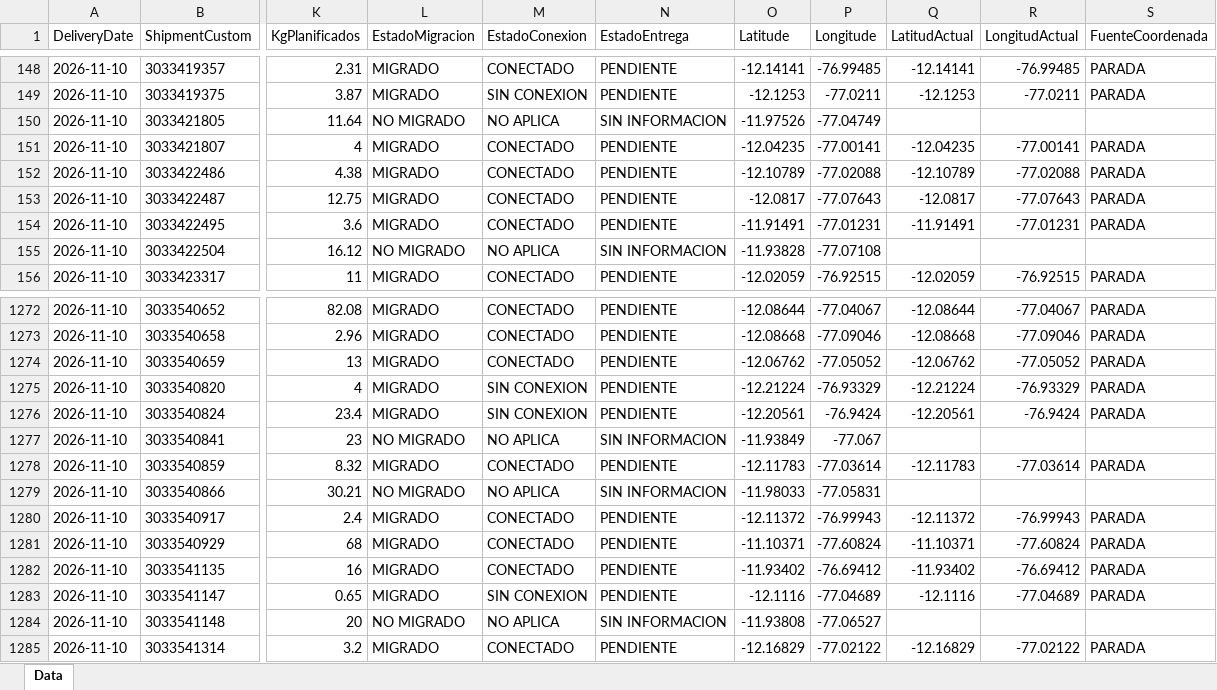
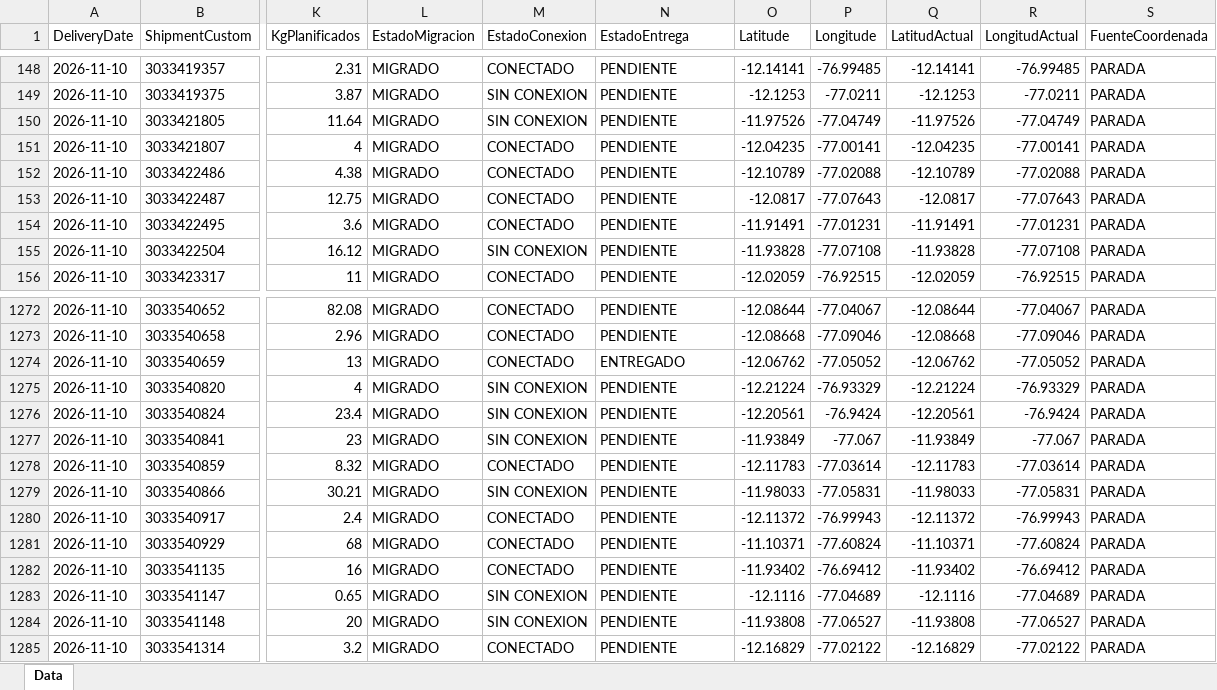
Before and after one commit to sigmaperu/RoadMap, an Excel workbook: PowerApp_Data.xlsx, sheet Data, drawn as a sheet; only a part is shown, gaps mark what is left out; values as stored, in another font and other column widths than the file's, no borders; table styles not drawn; the diff covers the shown part only; the diff names each change by its address in the sheet, - before the commit and + after, or states it on an @@ line.

```diff
--- a/PowerApp_Data.xlsx (sheet Data)
+++ b/PowerApp_Data.xlsx (sheet Data)
-L150 (EstadoMigracion): NO MIGRADO
+L150 (EstadoMigracion): MIGRADO
-M150 (EstadoConexion): NO APLICA
+M150 (EstadoConexion): SIN CONEXION
-N150 (EstadoEntrega): SIN INFORMACION
+N150 (EstadoEntrega): PENDIENTE
-Q150 (LatitudActual): (empty)
+Q150 (LatitudActual): -11.97526
-R150 (LongitudActual): (empty)
+R150 (LongitudActual): -77.04749
-S150 (FuenteCoordenada): (empty)
+S150 (FuenteCoordenada): PARADA
-L155 (EstadoMigracion): NO MIGRADO
+L155 (EstadoMigracion): MIGRADO
-M155 (EstadoConexion): NO APLICA
+M155 (EstadoConexion): SIN CONEXION
-N155 (EstadoEntrega): SIN INFORMACION
+N155 (EstadoEntrega): PENDIENTE
-Q155 (LatitudActual): (empty)
+Q155 (LatitudActual): -11.93828
-R155 (LongitudActual): (empty)
+R155 (LongitudActual): -77.07108
-S155 (FuenteCoordenada): (empty)
+S155 (FuenteCoordenada): PARADA
-N1274 (EstadoEntrega): PENDIENTE
+N1274 (EstadoEntrega): ENTREGADO
-L1277 (EstadoMigracion): NO MIGRADO
+L1277 (EstadoMigracion): MIGRADO
-M1277 (EstadoConexion): NO APLICA
+M1277 (EstadoConexion): SIN CONEXION
-N1277 (EstadoEntrega): SIN INFORMACION
+N1277 (EstadoEntrega): PENDIENTE
-Q1277 (LatitudActual): (empty)
+Q1277 (LatitudActual): -11.93849
-R1277 (LongitudActual): (empty)
+R1277 (LongitudActual): -77.067
-S1277 (FuenteCoordenada): (empty)
+S1277 (FuenteCoordenada): PARADA
-L1279 (EstadoMigracion): NO MIGRADO
+L1279 (EstadoMigracion): MIGRADO
-M1279 (EstadoConexion): NO APLICA
+M1279 (EstadoConexion): SIN CONEXION
-N1279 (EstadoEntrega): SIN INFORMACION
+N1279 (EstadoEntrega): PENDIENTE
-Q1279 (LatitudActual): (empty)
+Q1279 (LatitudActual): -11.98033
-R1279 (LongitudActual): (empty)
+R1279 (LongitudActual): -77.05831
-S1279 (FuenteCoordenada): (empty)
+S1279 (FuenteCoordenada): PARADA
-L1284 (EstadoMigracion): NO MIGRADO
+L1284 (EstadoMigracion): MIGRADO
-M1284 (EstadoConexion): NO APLICA
+M1284 (EstadoConexion): SIN CONEXION
-N1284 (EstadoEntrega): SIN INFORMACION
+N1284 (EstadoEntrega): PENDIENTE
-Q1284 (LatitudActual): (empty)
+Q1284 (LatitudActual): -11.93808
-R1284 (LongitudActual): (empty)
+R1284 (LongitudActual): -77.06527
-S1284 (FuenteCoordenada): (empty)
+S1284 (FuenteCoordenada): PARADA
```
Also changed, not shown: 367 edited cells elsewhere in this sheet, 1 other file.
